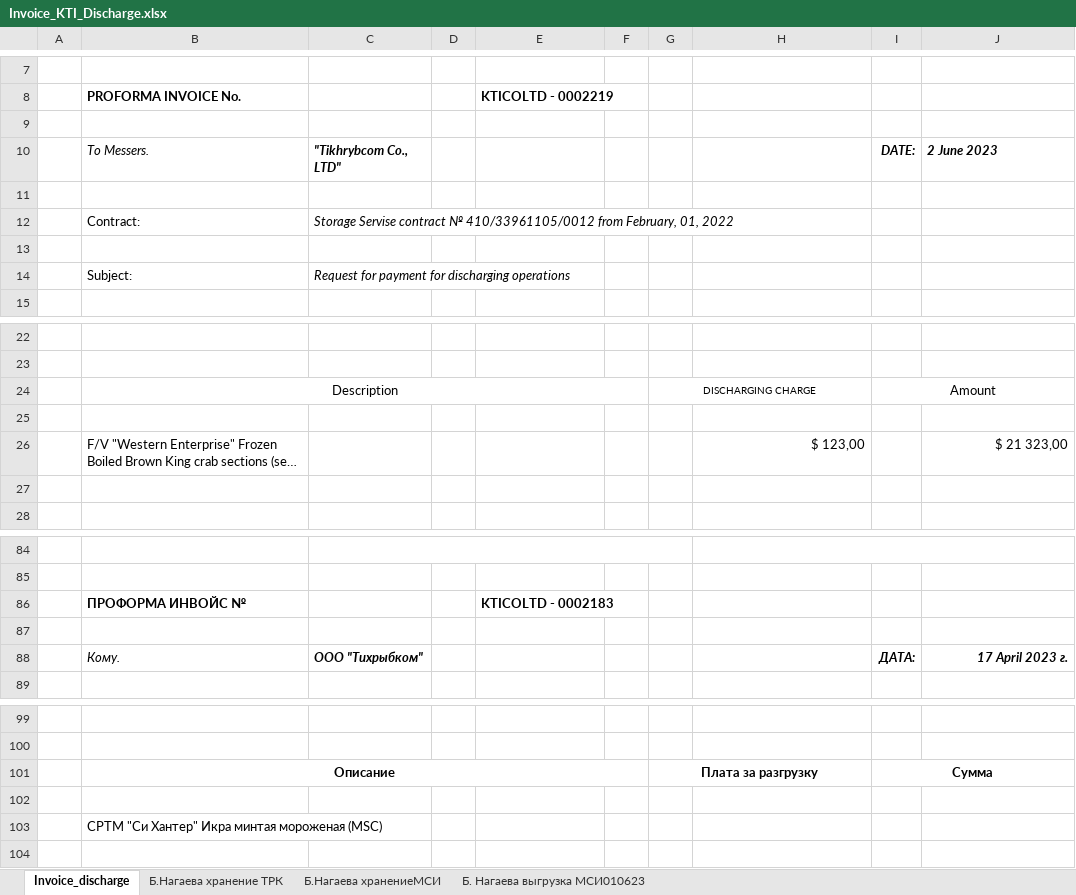
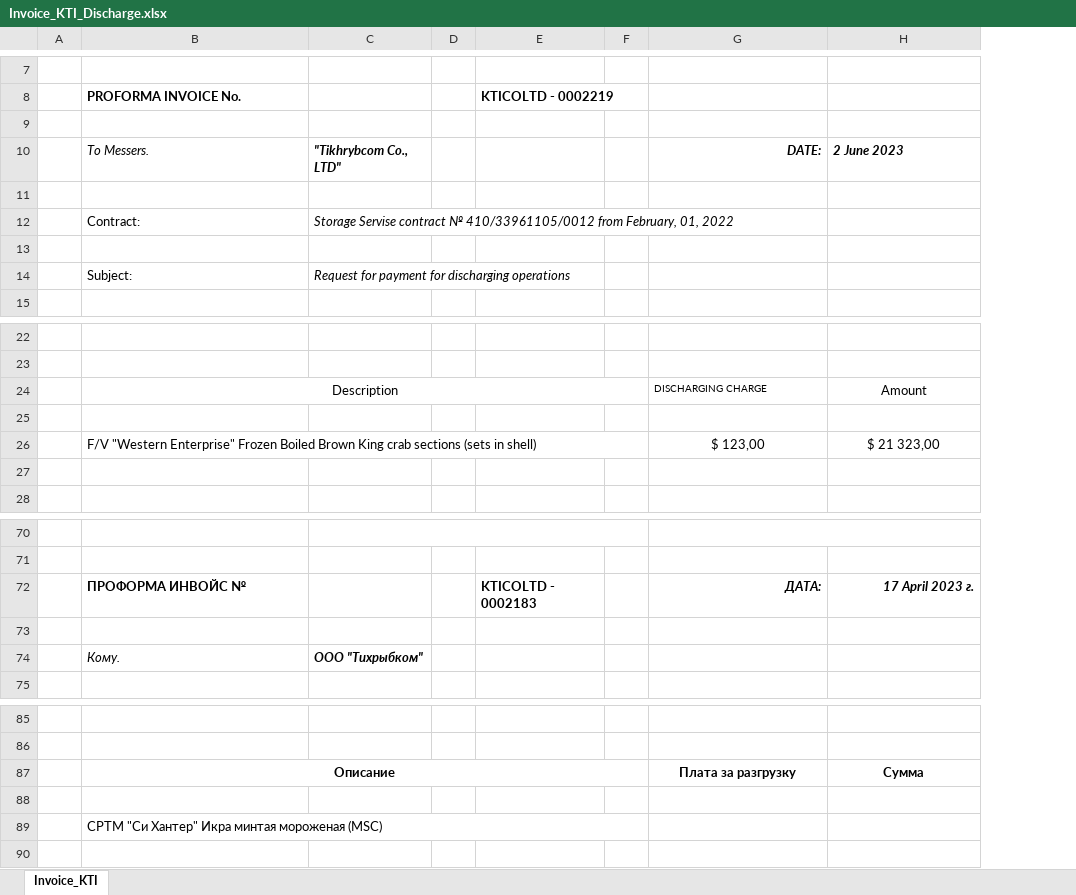
Before and after one commit to KirillKazakoff/tsAddin, an Excel workbook: templates/Invoice_KTI_Discharge.xlsx, sheet Invoice_KTI, drawn as a sheet; only a part is shown, gaps mark what is left out; long unchanged cells end in …; values as stored, in another font and other column widths than the file's, no borders; charts and pictures not drawn; removed rows and columns are numbered as before the commit, all else as after; the diff covers the shown part only; the diff names each change by its address in the sheet, - before the commit and + after, or states it on an @@ line.

```diff
--- a/templates/Invoice_KTI_Discharge.xlsx (sheet Invoice_KTI)
+++ b/templates/Invoice_KTI_Discharge.xlsx (sheet Invoice_KTI)
-sheet tab: Invoice_discharge
+sheet tab: Invoice_KTI
-sheet tab: Б.Нагаева хранение ТРК
-sheet tab: Б.Нагаева хранениеМСИ
-sheet tab: Б. Нагаева выгрузка МСИ010623
-column G, empty
-column I, row 10: DATE:; row 88: ДАТА:
-G10: (empty)
+G10: DATE:
-row 24:  | Description |  |  |  |  | DISCHARGING CHARGE |  | Amount
+row 24:  | Description |  |  |  |  | DISCHARGING CHARGE | Amount
+B26:F26 merged
-G26 alignment: right
+G26 alignment: center
-H26 alignment: right
+H26 alignment: center
-G72: (empty)
+G72: ДАТА:
-H72: (empty)
+H72: 17 April 2023 г.
-H74: 17 April 2023 г.
+H74: (empty)
-row 101:  | Описание |  |  |  |  | Плата за разгрузку |  | Сумма
+row 87:  | Описание |  |  |  |  | Плата за разгрузку | Сумма
+B89:F89 merged
```
Also changed, not shown: 14 removed rows, 2 edited cells and cell formats elsewhere in this sheet, formulas that keep their value, charts or pictures, templates/Invoice_KTI_Storage.xlsx, 13 other files.
